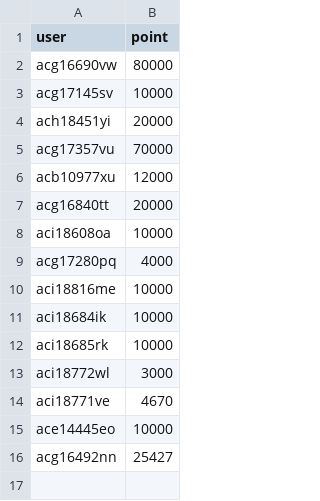
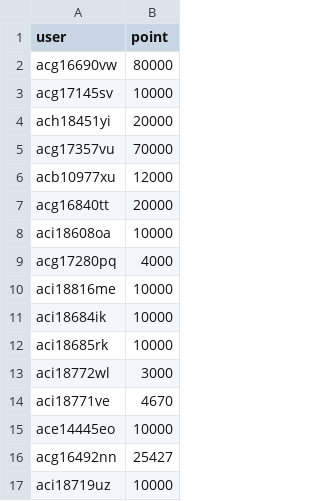
Before and after one commit to llm-jp/cluster-limits, a CSV file: abci_points_2026.csv, drawn as a sheet.

Commit message:
Update abci_points_2026.csv (#140)

```diff
--- a/abci_points_2026.csv
+++ b/abci_points_2026.csv
@@ -16 +16,2 @@ ace14445eo,10000
 acg16492nn,25427
+aci18719uz,10000
```
